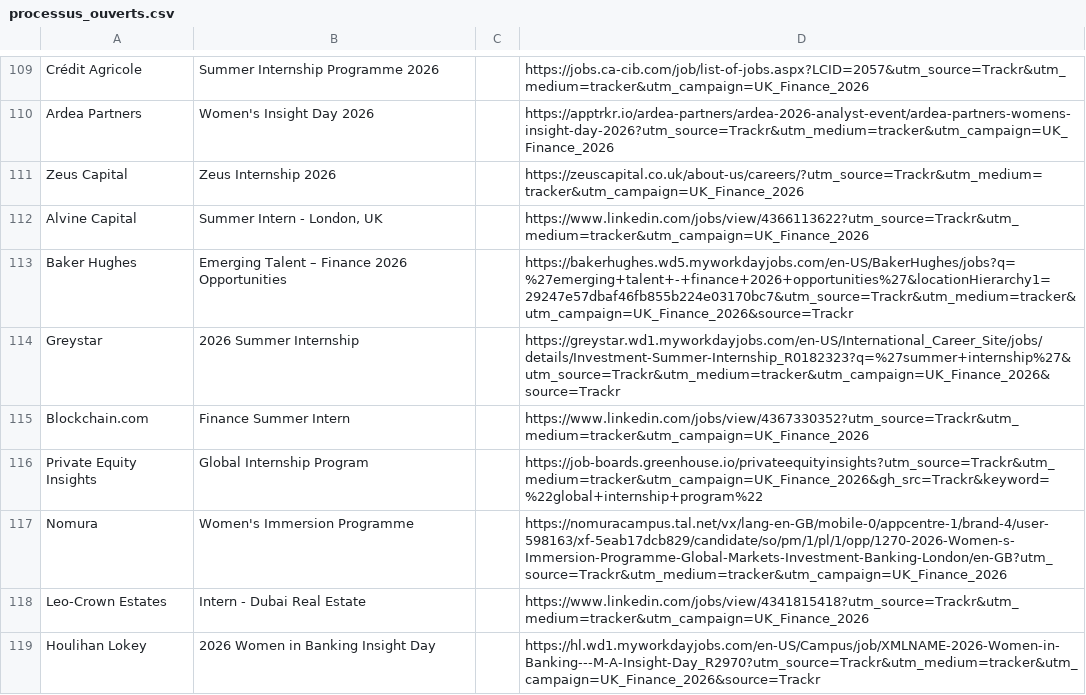
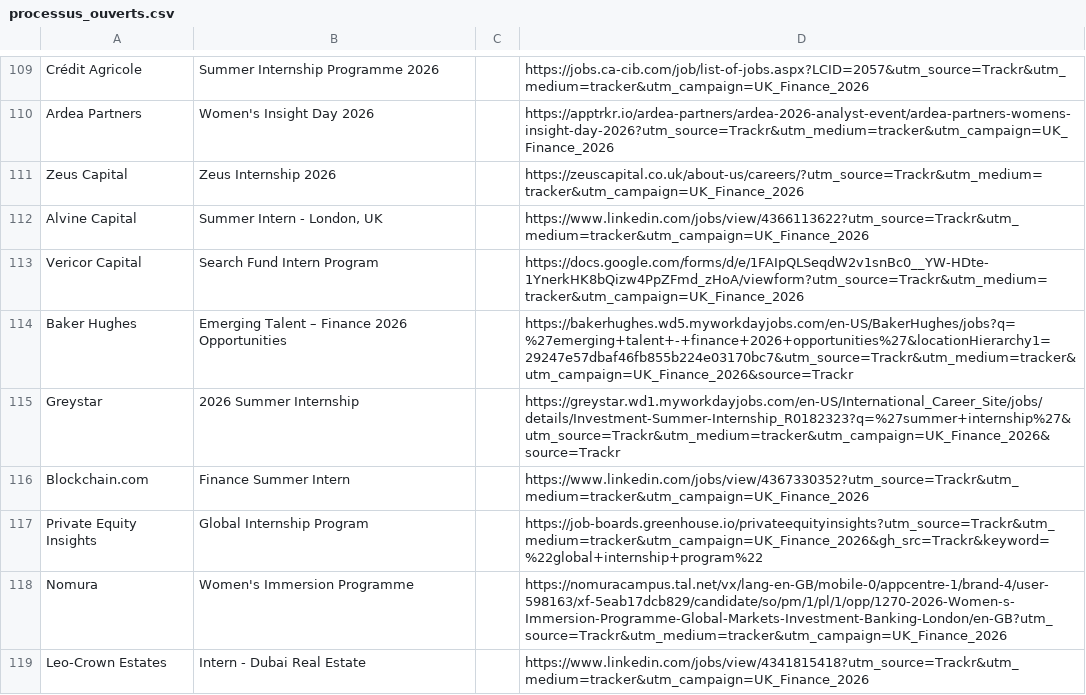
Before and after one commit to ludovicstvys/SpringIntern, a CSV file: processus_ouverts.csv, drawn as a sheet; only a part is shown, gaps mark what is left out; the shorter side is filled out with more unchanged rows.

```diff
--- a/processus_ouverts.csv
+++ b/processus_ouverts.csv
@@ -112,2 +112,3 @@ Zeus Capital,Zeus Internship 2026,,https://zeuscapital.co.uk/about-us/careers/?u
 Alvine Capital,"Summer Intern - London, UK",,https://www.linkedin.com/jobs/view/4366113622?utm_source=Trackr&utm_medium=tracker&utm_campaign=UK_Finance_2026
+Vericor Capital,Search Fund Intern Program,,https://docs.google.com/forms/d/e/1FAIpQLSeqdW2v1snBc0__YW-HDte-1YnerkHK8bQizw4PpZFmd_zHoA/viewform?utm_source=Trackr&utm_medium=tracker&utm_campaign=UK_Finance_2026
 Baker Hughes,Emerging Talent – Finance 2026 Opportunities,,https://bakerhughes.wd5.myworkdayjobs.com/en-US/BakerHughes/jobs?q=%27emerging+talent+-+finance+2026+opportunities%27&locationHierarchy1=29247e57dbaf46fb855b224e03170bc7&utm_source=Trackr&utm_medium=tracker&utm_campaign=UK_Finance_2026&source=Trackr
```
